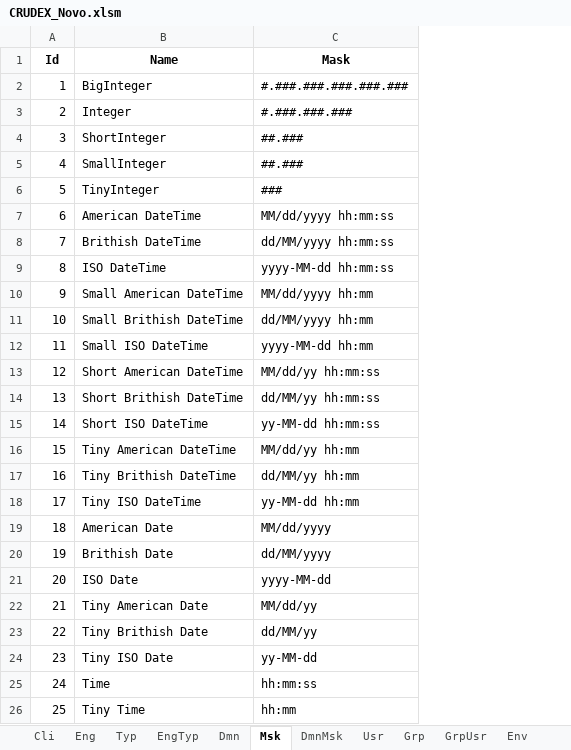
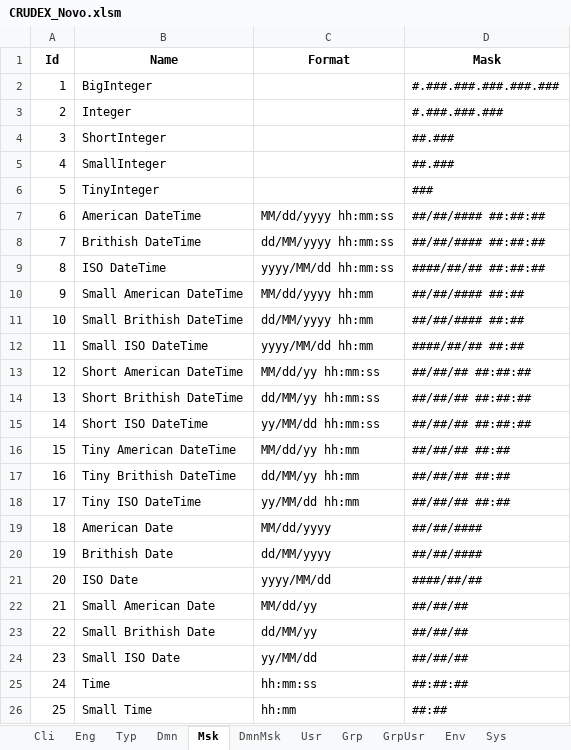
Before and after one commit to joaolabrego/CRUDEX, an Excel workbook: CRUDEX/Assets/CRUDEX_Novo.xlsm, sheet Msk, drawn as a sheet; values as stored, in another font and other column widths than the file's, no borders; addresses are those after the commit; the diff names each change by its address in the sheet, - before the commit and + after, or states it on an @@ line.

```diff
--- a/CRUDEX/Assets/CRUDEX_Novo.xlsm (sheet Msk)
+++ b/CRUDEX/Assets/CRUDEX_Novo.xlsm (sheet Msk)
-sheet tab: EngTyp
+column C (Format), rows 7-26: MM/dd/yyyy hh:mm:ss | dd/MM/yyyy hh:mm:ss | yyyy/MM/dd hh:mm:ss | MM/dd/yyyy hh:mm | dd/MM/yyyy hh:mm | yyyy/MM/dd hh:mm | MM/dd/yy hh:mm:ss | dd/MM/yy hh:mm:ss | yy/MM/dd hh:mm:ss | MM/dd/yy hh:mm | dd/MM/yy hh:mm | yy/MM/dd hh:mm | MM/dd/yyyy | dd/MM/yyyy | yyyy/MM/dd | MM/dd/yy | dd/MM/yy | yy/MM/dd | hh:mm:ss | hh:mm
-D7 (Mask): MM/dd/yyyy hh:mm:ss
+D7 (Mask): ##/##/#### ##:##:##
-D8 (Mask): dd/MM/yyyy hh:mm:ss
+D8 (Mask): ##/##/#### ##:##:##
-D9 (Mask): yyyy-MM-dd hh:mm:ss
+D9 (Mask): ####/##/## ##:##:##
-D10 (Mask): MM/dd/yyyy hh:mm
+D10 (Mask): ##/##/#### ##:##
-D11 (Mask): dd/MM/yyyy hh:mm
+D11 (Mask): ##/##/#### ##:##
-D12 (Mask): yyyy-MM-dd hh:mm
+D12 (Mask): ####/##/## ##:##
-D13 (Mask): MM/dd/yy hh:mm:ss
+D13 (Mask): ##/##/## ##:##:##
-D14 (Mask): dd/MM/yy hh:mm:ss
+D14 (Mask): ##/##/## ##:##:##
-D15 (Mask): yy-MM-dd hh:mm:ss
+D15 (Mask): ##/##/## ##:##:##
-D16 (Mask): MM/dd/yy hh:mm
+D16 (Mask): ##/##/## ##:##
-D17 (Mask): dd/MM/yy hh:mm
+D17 (Mask): ##/##/## ##:##
-D18 (Mask): yy-MM-dd hh:mm
+D18 (Mask): ##/##/## ##:##
-D19 (Mask): MM/dd/yyyy
+D19 (Mask): ##/##/####
-D20 (Mask): dd/MM/yyyy
+D20 (Mask): ##/##/####
-D21 (Mask): yyyy-MM-dd
+D21 (Mask): ####/##/##
-B22 (Name): Tiny American Date
+B22 (Name): Small American Date
-D22 (Mask): MM/dd/yy
+D22 (Mask): ##/##/##
-B23 (Name): Tiny Brithish Date
+B23 (Name): Small Brithish Date
-D23 (Mask): dd/MM/yy
+D23 (Mask): ##/##/##
-B24 (Name): Tiny ISO Date
+B24 (Name): Small ISO Date
-D24 (Mask): yy-MM-dd
+D24 (Mask): ##/##/##
-D25 (Mask): hh:mm:ss
+D25 (Mask): ##:##:##
-B26 (Name): Tiny Time
+B26 (Name): Small Time
-D26 (Mask): hh:mm
+D26 (Mask): ##:##
```
Also changed, not shown: sheet Typ, sheet Sys, sheet Cli, sheet Env, sheet DmnMsk, sheet Dmn, 2 more sheets, 1 other file.
